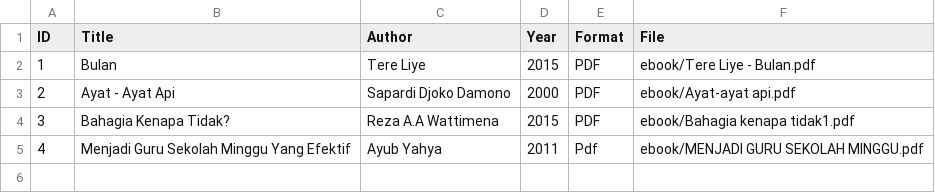
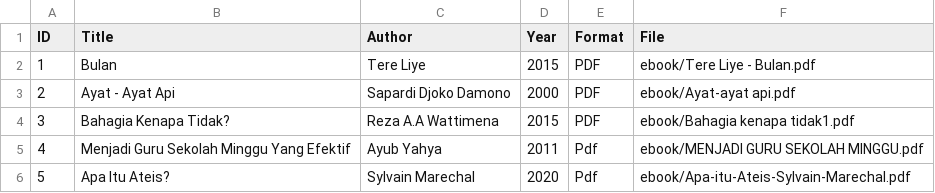
Before and after one commit to nnawoo/digitallibrary, a CSV file: metadata/metadata.csv, drawn as a sheet.

Commit message:
Update metadata.csv

```diff
--- a/metadata/metadata.csv
+++ b/metadata/metadata.csv
@@ -5 +5,2 @@ ID,Title,Author,Year,Format,File
 4,Menjadi Guru Sekolah Minggu Yang Efektif,Ayub Yahya,2011,Pdf,ebook/MENJADI GURU SEKOLAH MINGGU.pdf
+5,Apa Itu Ateis?,Sylvain Marechal,2020,Pdf,ebook/Apa-itu-Ateis-Sylvain-Marechal.pdf
```
